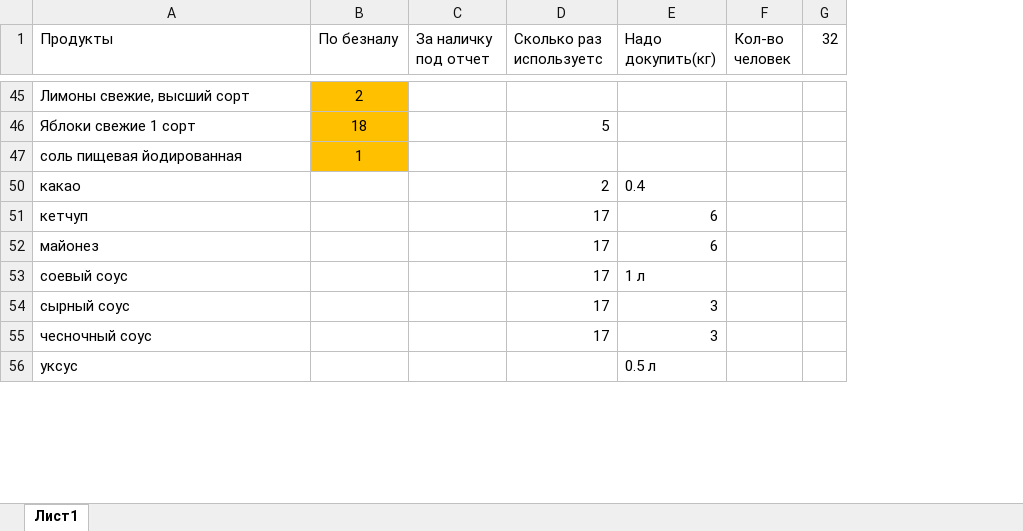
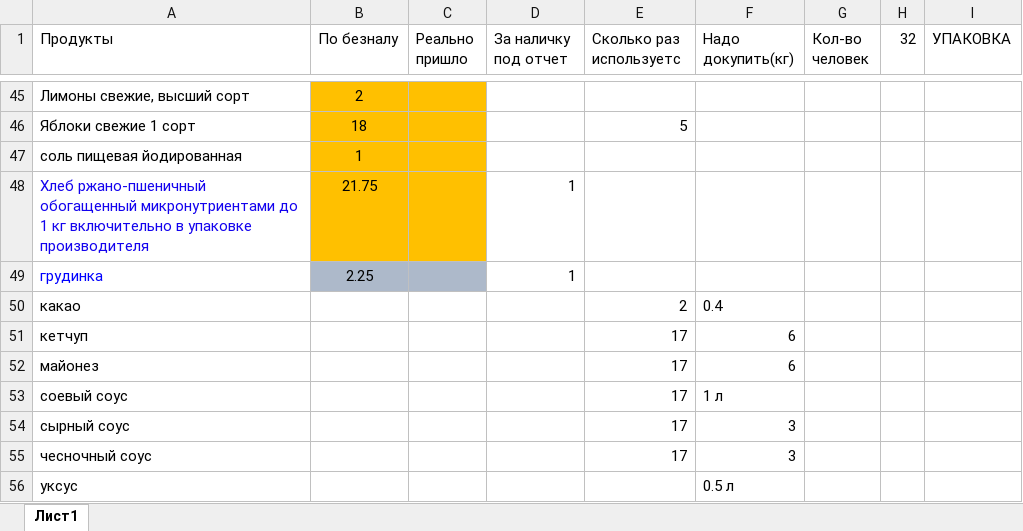
Before and after one commit to polydora/Lab-processings, an Excel workbook: Jashera 2023/Список продуктов.xlsx, sheet Лист1, drawn as a sheet; only a part is shown, gaps mark what is left out; values as stored, in another font and other column widths than the file's, no borders; the diff covers the shown part only; the diff names each change by its address in the sheet, - before the commit and + after, or states it on an @@ line.

```diff
--- a/Jashera 2023/Список продуктов.xlsx (sheet Лист1)
+++ b/Jashera 2023/Список продуктов.xlsx (sheet Лист1)
+column C (Реально пришло), empty
+column I (УПАКОВКА), empty
@@ row 48 unhidden: Хлеб ржано-пшеничный обогащенный микронутриентами до 1 кг включительно в упаковке производителя | 21.75 |  | 1 @@
@@ row 49 unhidden: грудинка | 2.25 |  | 1 @@
```
Also changed, not shown: 4 hidden or unhidden rows and 4 edited cells elsewhere in this sheet, 1 other file.
